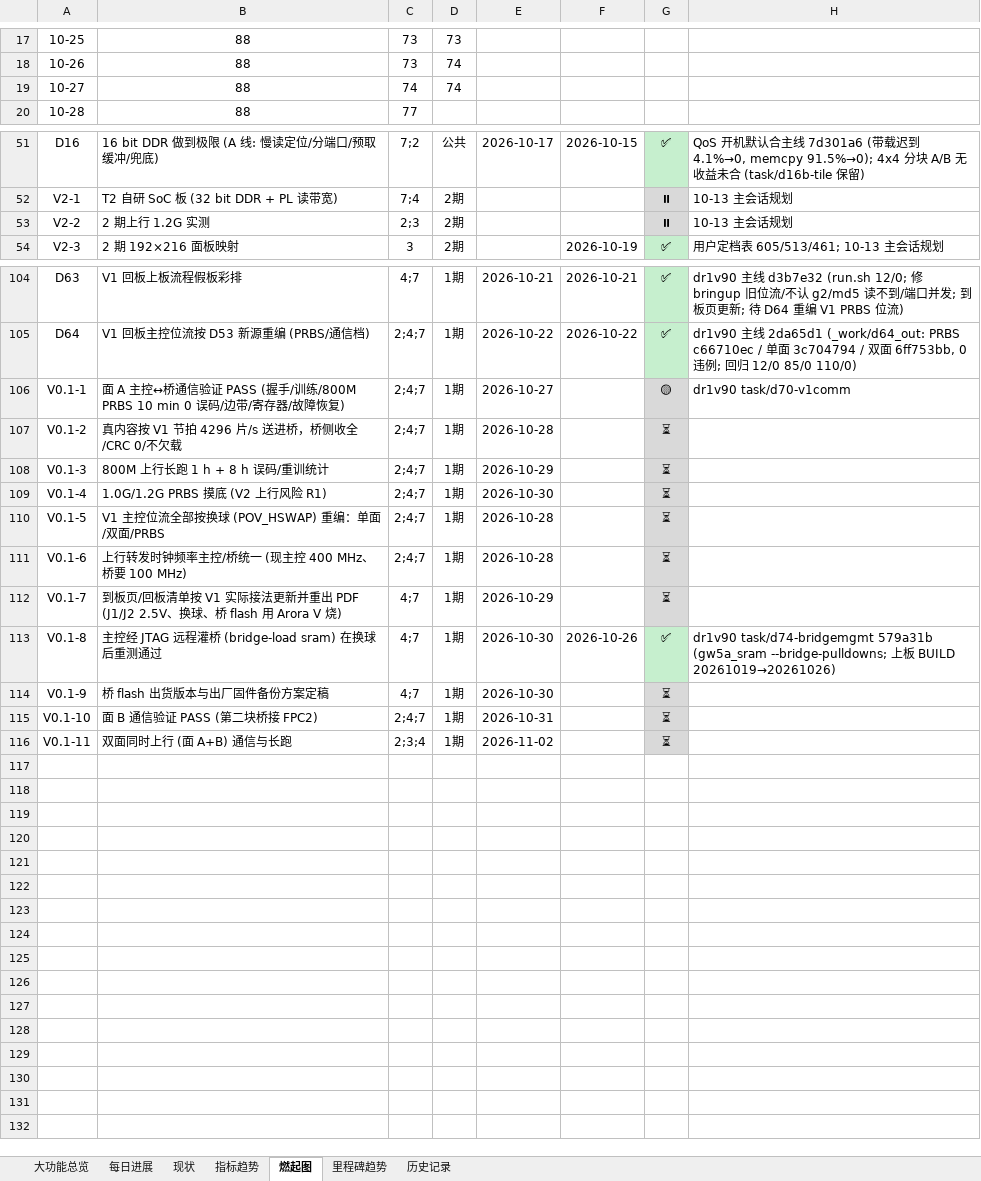
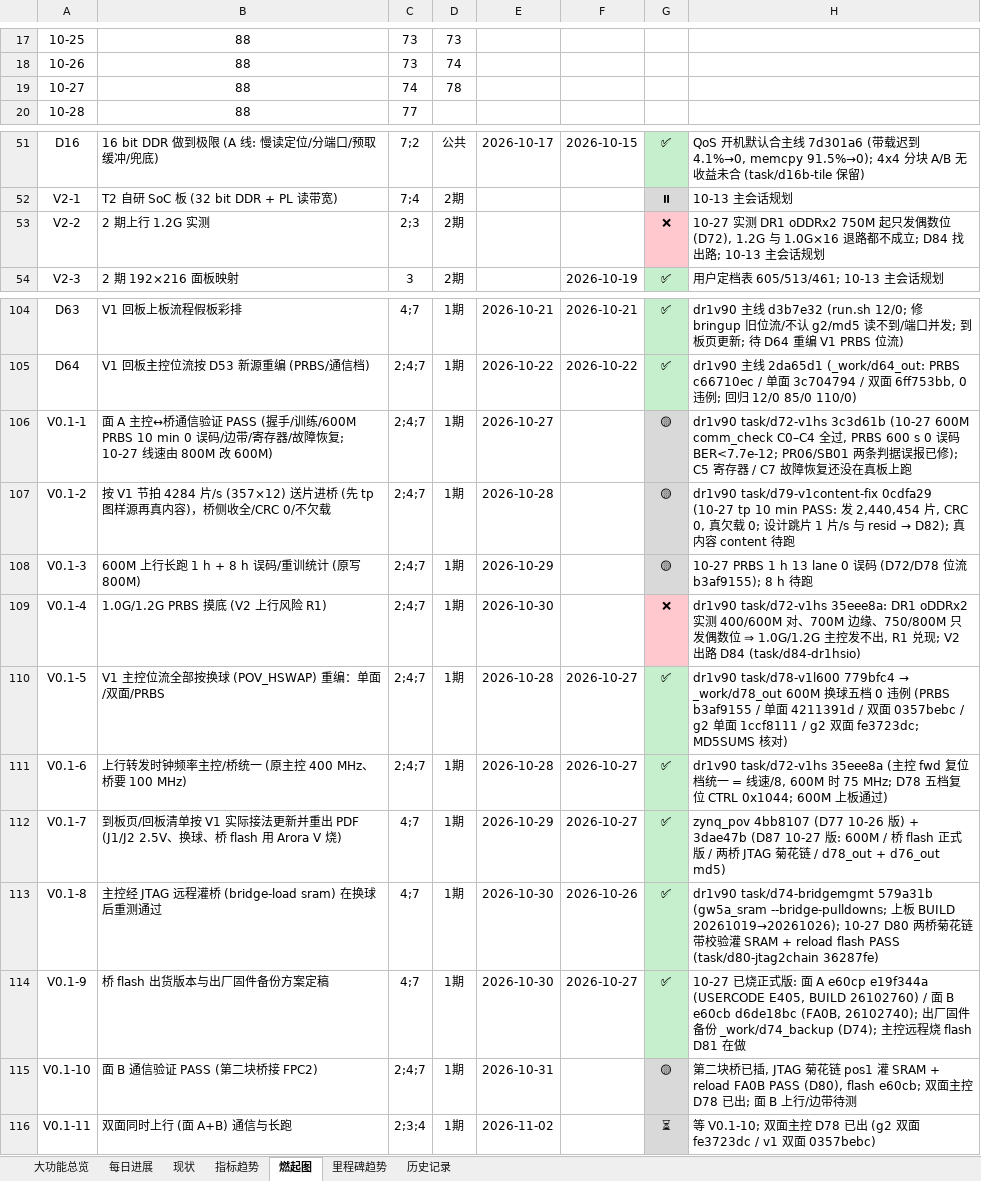
Before and after one commit to kiujkiu/zynq_pov, an Excel workbook: docs/progress/显性目的进度_2026-10-27.xlsx, sheet 燃起图, drawn as a sheet; only a part is shown, gaps mark what is left out; values as stored, in another font and other column widths than the file's, no borders; charts and pictures not drawn; the diff names each change by its address in the sheet, - before the commit and + after, or states it on an @@ line.

```diff
--- a/docs/progress/显性目的进度_2026-10-27.xlsx (sheet 燃起图)
+++ b/docs/progress/显性目的进度_2026-10-27.xlsx (sheet 燃起图)
-D19: 74
+D19: 78
-G53: ⏸
+G53: ❌
-G53 fill: #D9D9D9
+G53 fill: #FFC7CE
-H53: 10-13 主会话…
+H53: 10-27 实测 DR1 oDDRx2 750M 起只发偶数位 (D72), 1.2G 与 1.0G×16 退路都不成立; D84 找出路; 10-13 主会话…
-B106: …手/训练/800M PRBS 10 min 0 误码/边带/寄存器/故障恢复)
+B106: …手/训练/600M PRBS 10 min 0 误码/边带/寄存器/故障恢复; 10-27 线速由 800M 改 600M)
-H106: dr1v90 task/d70-v1comm
+H106: dr1v90 task/d72-v1hs 3c3d61b (10-27 600M comm_check C0–C4 全过, PRBS 600 s 0 误码 BER<7.7e-12; PR06/SB01 两条判据误报已修); C5 寄存器 / C7 故障恢复还没在真板上跑
-B107: 真内容按 V1 节拍 4296 片/s 送进桥，桥侧收…
+B107: 按 V1 节拍 4284 片/s (357×12) 送片进桥 (先 tp 图样源再真内容)，桥侧收…
-G107:G108: ⏳
+G107:G108: 🟡
@@ H107: (empty) → dr1v90 task/d79-v1content-fix 0cdfa29 (10-27 tp 10 min PASS: 发 2,440,454 片, CRC 0, 真欠载 0; 设计跳片 1 片/s 与 resid → D82); 真内容 content 待跑 @@
-B108: 800M 上行长跑 1 h + 8 h 误码/重训统计
+B108: 600M 上行长跑 1 h + 8 h 误码/重训统计 (原写 800M)
-H108: (empty)
+H108: 10-27 PRBS 1 h 13 lane 0 误码 (D72/D78 位流 b3af9155); 8 h 待跑
-G109: ⏳
+G109: ❌
-G109 fill: #D9D9D9
+G109 fill: #FFC7CE
-H109: (empty)
+H109: dr1v90 task/d72-v1hs 35eee8a: DR1 oDDRx2 实测 400/600M 对、700M 边缘、750/800M 只发偶数位 ⇒ 1.0G/1.2G 主控发不出, R1 兑现; V2 出路 D84 (task/d84-dr1hsio)
-F110:F112: (empty)
+F110:F112: 2026-10-27
-G110:G112: ⏳
+G110:G112: ✅
@@ H110: (empty) → dr1v90 task/d78-v1l600 779bfc4 → _work/d78_out 600M 换球五档 0 违例 (PRBS b3af9155 / 单面 4211391d / 双面 0357bebc / g2 单面 1ccf8111 / g2 双面 fe3723dc; MD5SUMS 核对) @@
-B111: 上行转发时钟频率主控/桥统一 (现主控 400 MHz、桥要 100 MHz)
+B111: 上行转发时钟频率主控/桥统一 (原主控 400 MHz、桥要 100 MHz)
-H111: (empty)
+H111: dr1v90 task/d72-v1hs 35eee8a (主控 fwd 复位档统一 = 线速/8, 600M 时 75 MHz; D78 五档复位 CTRL 0x1044; 600M 上板通过)
-H112: (empty)
+H112: zynq_pov 4bb8107 (D77 10-26 版) + 3dae47b (D87 10-27 版: 600M / 桥 flash 正式版 / 两桥 JTAG 菊花链 / d78_out + d76_out md5)
-H113: …BUILD 20261019→20261026)
+H113: …BUILD 20261019→20261026); 10-27 D80 两桥菊花链带校验灌 SRAM + reload flash PASS (task/d80-jtag2chain 36287fe)
-F114: (empty)
+F114: 2026-10-27
-G114: ⏳
+G114: ✅
-H114: (empty)
+H114: 10-27 已烧正式版: 面 A e60cp e19f344a (USERCODE E405, BUILD 26102760) / 面 B e60cb d6de18bc (FA0B, 26102740); 出厂固件备份 _work/d74_backup (D74); 主控远程烧 flash D81 在做
-G115: ⏳
+G115: 🟡
-H115: (empty)
+H115: 第二块桥已插, JTAG 菊花链 pos1 灌 SRAM + reload FA0B PASS (D80), flash e60cb; 双面主控 D78 已出; 面 B 上行/边带待测
-H116: (empty)
+H116: 等 V0.1-10; 双面主控 D78 已出 (g2 双面 fe3723dc / v1 双面 0357bebc)
```
Also changed, not shown: sheet 大功能总览, sheet 每日进展, 8 other files.
